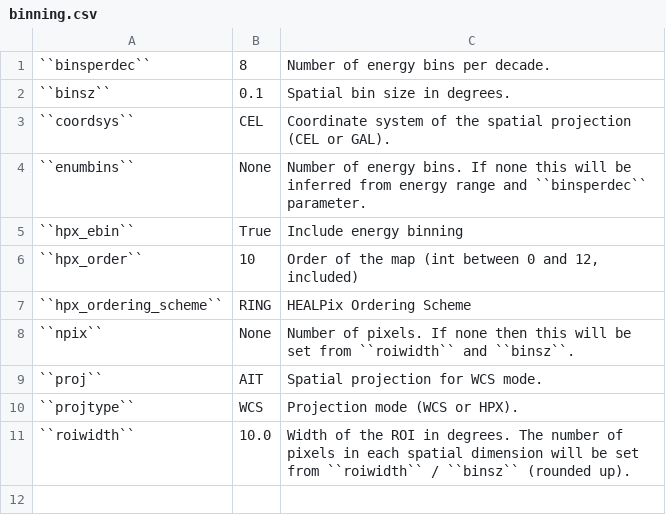
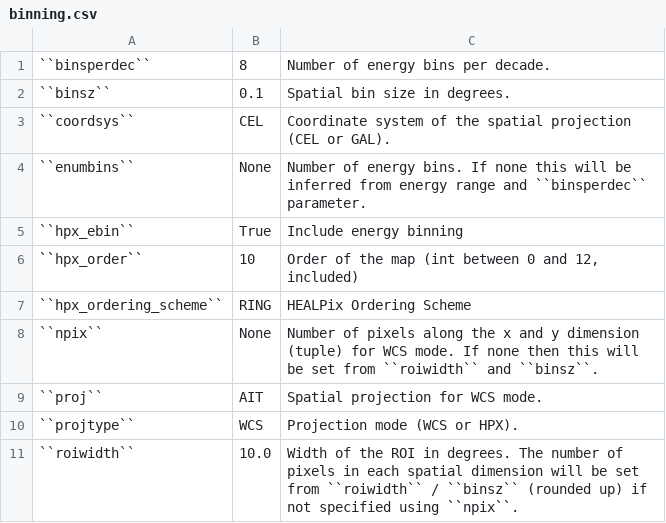
Before and after one commit to fermiPy/fermipy, a CSV file: docs/config/binning.csv, drawn as a sheet.

Commit message:
updated npix description

```diff
--- a/docs/config/binning.csv
+++ b/docs/config/binning.csv
@@ -7,5 +7,5 @@
 ``hpx_ordering_scheme``	RING	HEALPix Ordering Scheme
-``npix``	None	Number of pixels.  If none then this will be set from ``roiwidth`` and ``binsz``.
+``npix``	None	Number of pixels along the x and y dimension (tuple) for WCS mode.  If none then this will be set from ``roiwidth`` and ``binsz``.
 ``proj``	AIT	Spatial projection for WCS mode.
 ``projtype``	WCS	Projection mode (WCS or HPX).
-``roiwidth``	10.0	Width of the ROI in degrees.  The number of pixels in each spatial dimension will be set from ``roiwidth`` / ``binsz`` (rounded up).
+``roiwidth``	10.0	Width of the ROI in degrees.  The number of pixels in each spatial dimension will be set from ``roiwidth`` / ``binsz`` (rounded up) if not specified using ``npix``.
```
